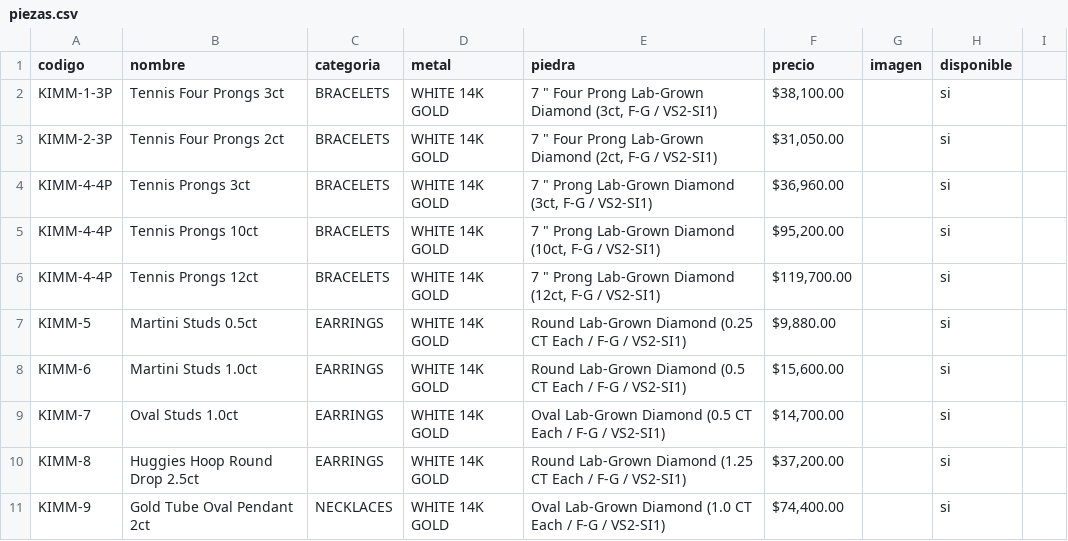
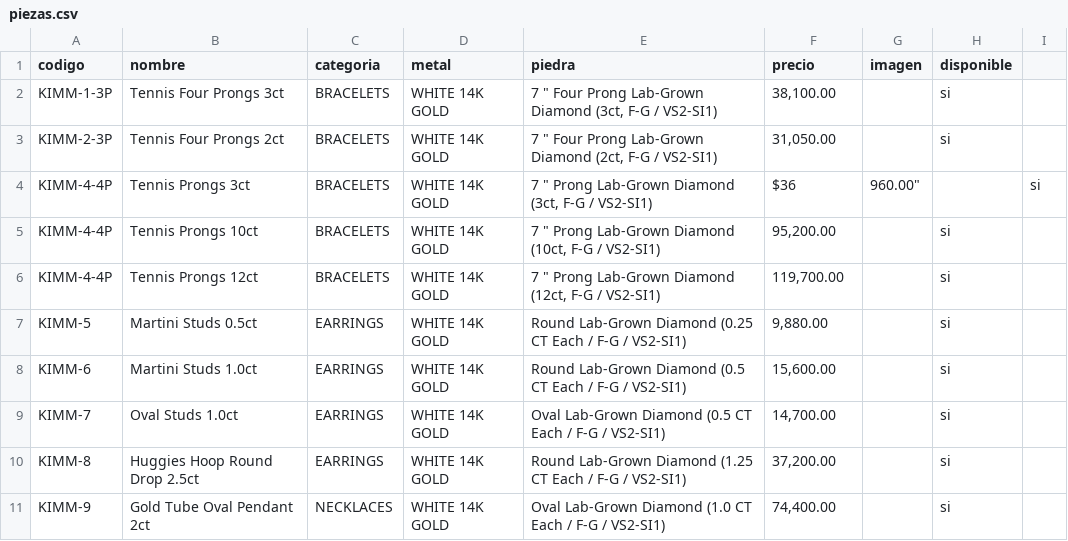
Before and after one commit to kimmberlydelagarza-svg/CATALOG1, a CSV file: piezas.csv, drawn as a sheet.

Commit message:
Update piezas.csv

```diff
--- a/piezas.csv
+++ b/piezas.csv
@@ -1,11 +1,11 @@
 codigo,nombre,categoria,metal,piedra,precio,imagen,disponible
-KIMM-1-3P,Tennis Four Prongs 3ct,BRACELETS,WHITE 14K GOLD,"7 "" Four Prong Lab-Grown Diamond (3ct, F-G / VS2-SI1)","$38,100.00",,si
-KIMM-2-3P,Tennis Four Prongs 2ct,BRACELETS,WHITE 14K GOLD,"7 "" Four Prong Lab-Grown Diamond (2ct, F-G / VS2-SI1)","$31,050.00",,si
-KIMM-4-4P,Tennis Prongs 3ct,BRACELETS,WHITE 14K GOLD,"7 "" Prong Lab-Grown Diamond (3ct, F-G / VS2-SI1)","$36,960.00",,si
-KIMM-4-4P,Tennis Prongs 10ct,BRACELETS,WHITE 14K GOLD,"7 "" Prong Lab-Grown Diamond (10ct, F-G / VS2-SI1)","$95,200.00",,si
-KIMM-4-4P,Tennis Prongs 12ct,BRACELETS,WHITE 14K GOLD,"7 "" Prong Lab-Grown Diamond (12ct, F-G / VS2-SI1)","$119,700.00",,si
-KIMM-5,Martini Studs 0.5ct,EARRINGS,WHITE 14K GOLD,Round Lab-Grown Diamond (0.25 CT Each / F-G / VS2-SI1),"$9,880.00",,si
-KIMM-6,Martini Studs 1.0ct,EARRINGS,WHITE 14K GOLD,Round Lab-Grown Diamond (0.5 CT Each / F-G / VS2-SI1),"$15,600.00",,si
-KIMM-7,Oval Studs 1.0ct,EARRINGS,WHITE 14K GOLD,Oval Lab-Grown Diamond (0.5 CT Each / F-G / VS2-SI1),"$14,700.00",,si
-KIMM-8,Huggies Hoop Round Drop 2.5ct,EARRINGS,WHITE 14K GOLD,Round Lab-Grown Diamond (1.25 CT Each / F-G / VS2-SI1),"$37,200.00",,si
-KIMM-9,Gold Tube Oval Pendant 2ct,NECKLACES,WHITE 14K GOLD,Oval Lab-Grown Diamond (1.0 CT Each / F-G / VS2-SI1),"$74,400.00",,si
+KIMM-1-3P,Tennis Four Prongs 3ct,BRACELETS,WHITE 14K GOLD,"7 "" Four Prong Lab-Grown Diamond (3ct, F-G / VS2-SI1)","38,100.00",,si
+KIMM-2-3P,Tennis Four Prongs 2ct,BRACELETS,WHITE 14K GOLD,"7 "" Four Prong Lab-Grown Diamond (2ct, F-G / VS2-SI1)","31,050.00",,si
+KIMM-4-4P,Tennis Prongs 3ct,BRACELETS,WHITE 14K GOLD,"7 "" Prong Lab-Grown Diamond (3ct, F-G / VS2-SI1)",$36,960.00",,si
+KIMM-4-4P,Tennis Prongs 10ct,BRACELETS,WHITE 14K GOLD,"7 "" Prong Lab-Grown Diamond (10ct, F-G / VS2-SI1)","95,200.00",,si
+KIMM-4-4P,Tennis Prongs 12ct,BRACELETS,WHITE 14K GOLD,"7 "" Prong Lab-Grown Diamond (12ct, F-G / VS2-SI1)","119,700.00",,si
+KIMM-5,Martini Studs 0.5ct,EARRINGS,WHITE 14K GOLD,Round Lab-Grown Diamond (0.25 CT Each / F-G / VS2-SI1),"9,880.00",,si
+KIMM-6,Martini Studs 1.0ct,EARRINGS,WHITE 14K GOLD,Round Lab-Grown Diamond (0.5 CT Each / F-G / VS2-SI1),"15,600.00",,si
+KIMM-7,Oval Studs 1.0ct,EARRINGS,WHITE 14K GOLD,Oval Lab-Grown Diamond (0.5 CT Each / F-G / VS2-SI1),"14,700.00",,si
+KIMM-8,Huggies Hoop Round Drop 2.5ct,EARRINGS,WHITE 14K GOLD,Round Lab-Grown Diamond (1.25 CT Each / F-G / VS2-SI1),"37,200.00",,si
+KIMM-9,Gold Tube Oval Pendant 2ct,NECKLACES,WHITE 14K GOLD,Oval Lab-Grown Diamond (1.0 CT Each / F-G / VS2-SI1),"74,400.00",,si
```
